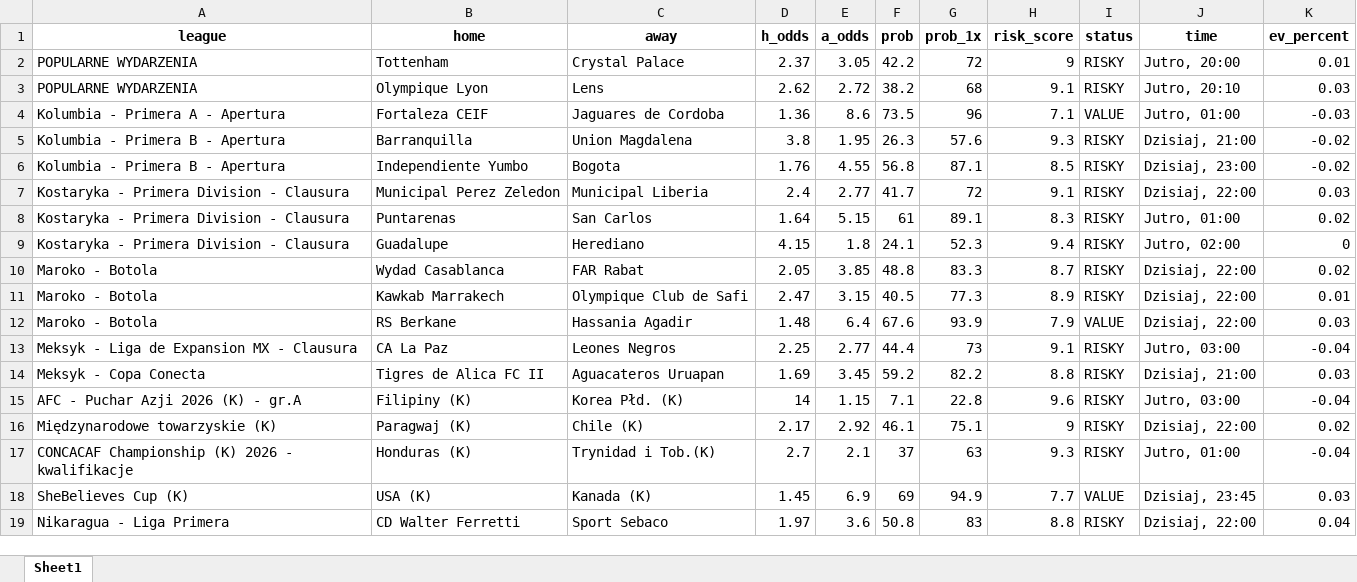
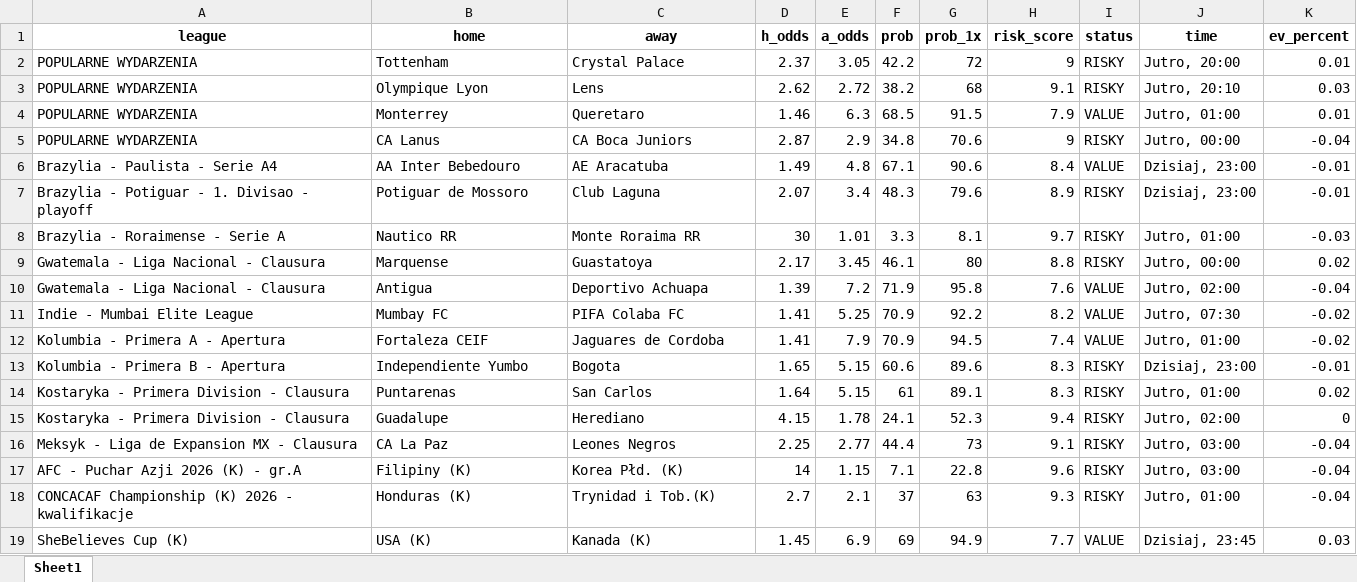
Before and after one commit to Byadiso/webscraper_advanced, an Excel workbook: matches_daily.xlsx, sheet Sheet1, drawn as a sheet; only a part is shown; values as stored, in another font and other column widths than the file's, no borders; removed rows and columns are numbered as before the commit, all else as after; the diff covers the shown part only; the diff names each change by its address in the sheet, - before the commit and + after, or states it on an @@ line.

```diff
--- a/matches_daily.xlsx (sheet Sheet1)
+++ b/matches_daily.xlsx (sheet Sheet1)
+row 4: POPULARNE WYDARZENIA | Monterrey | Queretaro | 1.46 | 6.3 | 68.5 | 91.5 | 7.9 | VALUE | Jutro, 01:00 | 0.01
+row 5: POPULARNE WYDARZENIA | CA Lanus | CA Boca Juniors | 2.87 | 2.9 | 34.8 | 70.6 | 9 | RISKY | Jutro, 00:00 | -0.04
+row 6: Brazylia - Paulista - Serie A4 | AA Inter Bebedouro | AE Aracatuba | 1.49 | 4.8 | 67.1 | 90.6 | 8.4 | VALUE | Dzisiaj, 23:00 | -0.01
+row 7: Brazylia - Potiguar - 1. Divisao - playoff | Potiguar de Mossoro | Club Laguna | 2.07 | 3.4 | 48.3 | 79.6 | 8.9 | RISKY | Dzisiaj, 23:00 | -0.01
+row 8: Brazylia - Roraimense - Serie A | Nautico RR | Monte Roraima RR | 30 | 1.01 | 3.3 | 8.1 | 9.7 | RISKY | Jutro, 01:00 | -0.03
+row 9: Gwatemala - Liga Nacional - Clausura | Marquense | Guastatoya | 2.17 | 3.45 | 46.1 | 80 | 8.8 | RISKY | Jutro, 00:00 | 0.02
+row 10: Gwatemala - Liga Nacional - Clausura | Antigua | Deportivo Achuapa | 1.39 | 7.2 | 71.9 | 95.8 | 7.6 | VALUE | Jutro, 02:00 | -0.04
+row 11: Indie - Mumbai Elite League | Mumbay FC | PIFA Colaba FC | 1.41 | 5.25 | 70.9 | 92.2 | 8.2 | VALUE | Jutro, 07:30 | -0.02
-D12 (h_odds): 1.36
+D12 (h_odds): 1.41
-E12 (a_odds): 8.6
+E12 (a_odds): 7.9
-F12 (prob): 73.5
+F12 (prob): 70.9
-G12 (prob_1x): 96
+G12 (prob_1x): 94.5
-H12 (risk_score): 7.1
+H12 (risk_score): 7.4
-K12 (ev_percent): -0.03
+K12 (ev_percent): -0.02
-row 5: Kolumbia - Primera B - Apertura | Barranquilla | Union Magdalena | 3.8 | 1.95 | 26.3 | 57.6 | 9.3 | RISKY | Dzisiaj, 21:00 | -0.02
-D13 (h_odds): 1.76
+D13 (h_odds): 1.65
-E13 (a_odds): 4.55
+E13 (a_odds): 5.15
-F13 (prob): 56.8
+F13 (prob): 60.6
-G13 (prob_1x): 87.1
+G13 (prob_1x): 89.6
-H13 (risk_score): 8.5
+H13 (risk_score): 8.3
-K13 (ev_percent): -0.02
+K13 (ev_percent): -0.01
-row 7: Kostaryka - Primera Division - Clausura | Municipal Perez Zeledon | Municipal Liberia | 2.4 | 2.77 | 41.7 | 72 | 9.1 | RISKY | Dzisiaj, 22:00 | 0.03
-E15 (a_odds): 1.8
+E15 (a_odds): 1.78
-row 10: Maroko - Botola | Wydad Casablanca | FAR Rabat | 2.05 | 3.85 | 48.8 | 83.3 | 8.7 | RISKY | Dzisiaj, 22:00 | 0.02
-row 11: Maroko - Botola | Kawkab Marrakech | Olympique Club de Safi | 2.47 | 3.15 | 40.5 | 77.3 | 8.9 | RISKY | Dzisiaj, 22:00 | 0.01
-row 12: Maroko - Botola | RS Berkane | Hassania Agadir | 1.48 | 6.4 | 67.6 | 93.9 | 7.9 | VALUE | Dzisiaj, 22:00 | 0.03
-row 14: Meksyk - Copa Conecta | Tigres de Alica FC II | Aguacateros Uruapan | 1.69 | 3.45 | 59.2 | 82.2 | 8.8 | RISKY | Dzisiaj, 21:00 | 0.03
-row 16: Międzynarodowe towarzyskie (K) | Paragwaj (K) | Chile (K) | 2.17 | 2.92 | 46.1 | 75.1 | 9 | RISKY | Dzisiaj, 22:00 | 0.02
-row 19: Nikaragua - Liga Primera | CD Walter Ferretti | Sport Sebaco | 1.97 | 3.6 | 50.8 | 83 | 8.8 | RISKY | Dzisiaj, 22:00 | 0.04
```
Also changed, not shown: 1 moved row and 19 edited cells elsewhere in this sheet, 1 other file.
